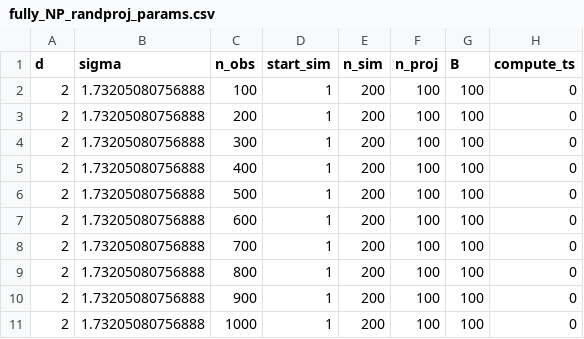
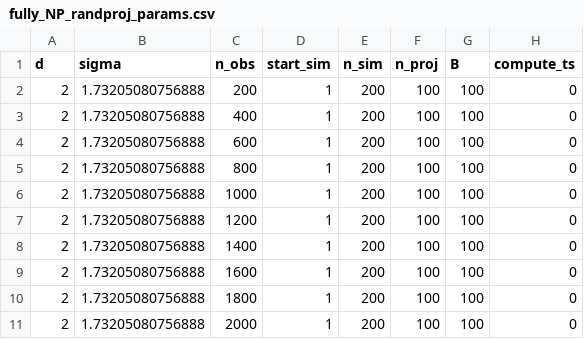
Before and after one commit to RobinMDunn/LogConcaveUniv, a CSV file: sim_params/new_example/fully_NP_randproj_params.csv, drawn as a sheet; removed rows and columns are numbered as before the commit, all else as after; the diff names each change by its address in the sheet, - before the commit and + after, or states it on an @@ line.

Commit message:
Update params for new fully NP randproj sims

```diff
--- a/sim_params/new_example/fully_NP_randproj_params.csv
+++ b/sim_params/new_example/fully_NP_randproj_params.csv
-row 2: 2 | 1.73205080756888 | 100 | 1 | 200 | 100 | 100 | 0
-row 4: 2 | 1.73205080756888 | 300 | 1 | 200 | 100 | 100 | 0
-row 6: 2 | 1.73205080756888 | 500 | 1 | 200 | 100 | 100 | 0
-row 8: 2 | 1.73205080756888 | 700 | 1 | 200 | 100 | 100 | 0
-row 10: 2 | 1.73205080756888 | 900 | 1 | 200 | 100 | 100 | 0
+row 7: 2 | 1.73205080756888 | 1200 | 1 | 200 | 100 | 100 | 0
+row 8: 2 | 1.73205080756888 | 1400 | 1 | 200 | 100 | 100 | 0
+row 9: 2 | 1.73205080756888 | 1600 | 1 | 200 | 100 | 100 | 0
+row 10: 2 | 1.73205080756888 | 1800 | 1 | 200 | 100 | 100 | 0
+row 11: 2 | 1.73205080756888 | 2000 | 1 | 200 | 100 | 100 | 0
```
Also changed, not shown: 7 other files.
